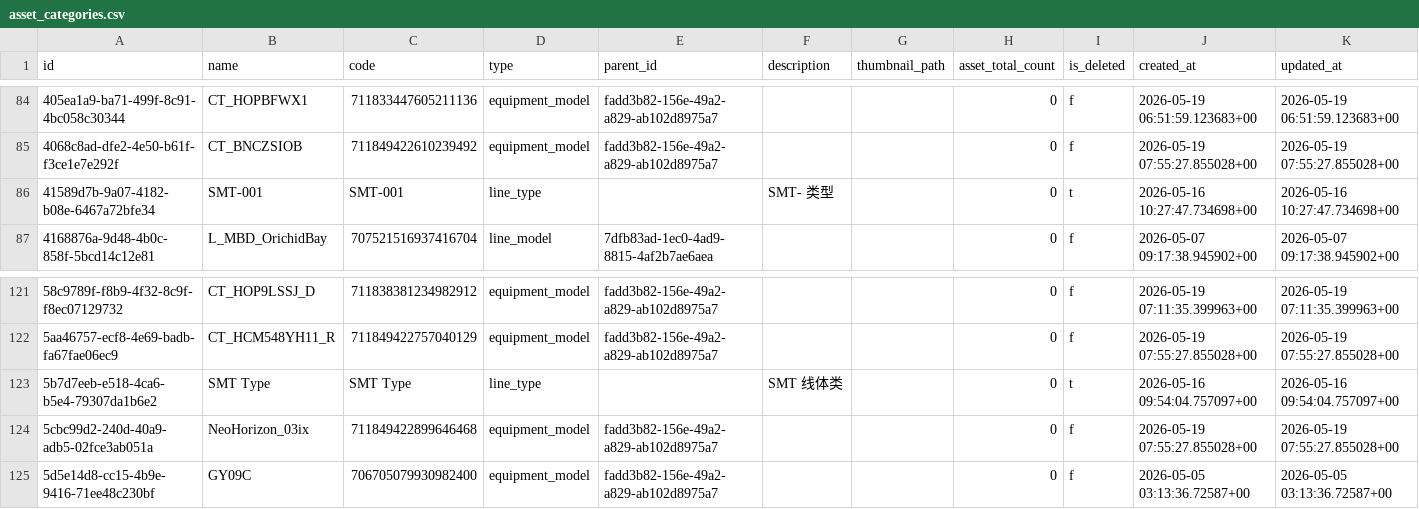
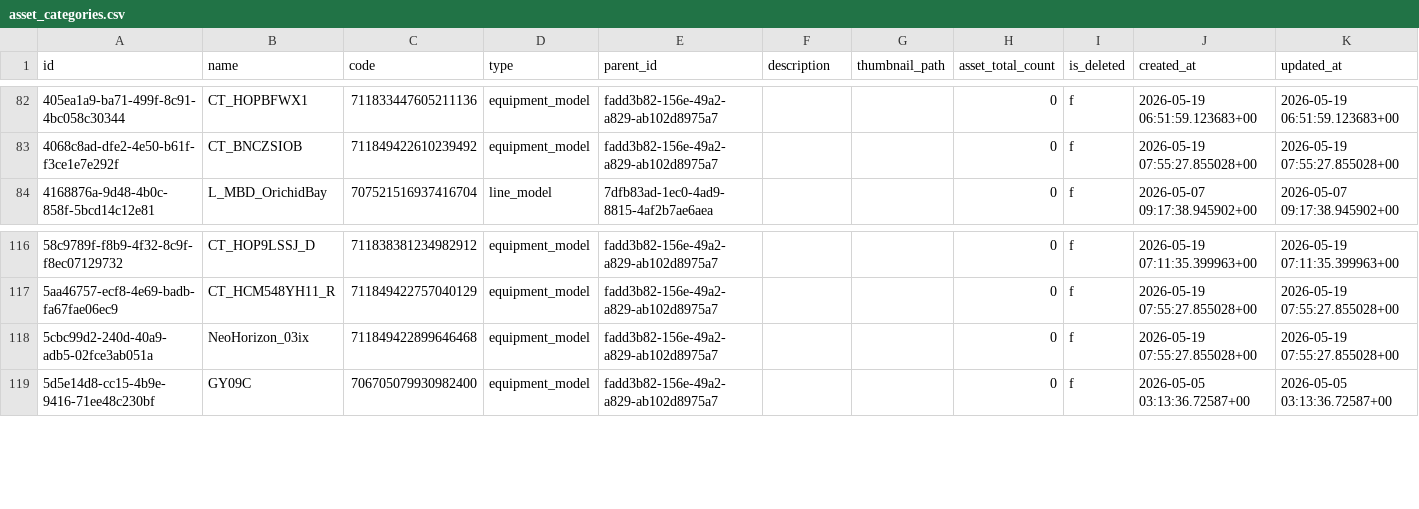
Before and after one commit to chevyhou0117-lgtm/Sim2Real-Creator-Simulator, a CSV file: src/sim_backend/seed_data/asset_library/asset_categories.csv, drawn as a sheet; only a part is shown, gaps mark what is left out; the diff covers the shown part only.

```diff
--- a/src/sim_backend/seed_data/asset_library/asset_categories.csv
+++ b/src/sim_backend/seed_data/asset_library/asset_categories.csv
@@ -85,3 +83,2 @@ id,name,code,type,parent_id,description,thumbnail_path,asset_total_count,is_dele
 4068c8ad-dfe2-4e50-b61f-f3ce1e7e292f,CT_BNCZSIOB,711849422610239492,equipment_model,fadd3b82-156e-49a2-a829-ab102d8975a7,,,0,f,2026-05-19 07:55:27.855028+00,2026-05-19 07:55:27.855028+00
-41589d7b-9a07-4182-b08e-6467a72bfe34,SMT-001,SMT-001,line_type,,SMT- 类型,,0,t,2026-05-16 10:27:47.734698+00,2026-05-16 10:27:47.734698+00
 4168876a-9d48-4b0c-858f-5bcd14c12e81,L_MBD_OrichidBay,707521516937416704,line_model,7dfb83ad-1ec0-4ad9-8815-4af2b7ae6aea,,,0,f,2026-05-07 09:17:38.945902+00,2026-05-07 09:17:38.945902+00
@@ -122,3 +117,2 @@ id,name,code,type,parent_id,description,thumbnail_path,asset_total_count,is_dele
 5aa46757-ecf8-4e69-badb-fa67fae06ec9,CT_HCM548YH11_R,711849422757040129,equipment_model,fadd3b82-156e-49a2-a829-ab102d8975a7,,,0,f,2026-05-19 07:55:27.855028+00,2026-05-19 07:55:27.855028+00
-5b7d7eeb-e518-4ca6-b5e4-79307da1b6e2,SMT Type,SMT Type,line_type,,SMT 线体类,,0,t,2026-05-16 09:54:04.757097+00,2026-05-16 09:54:04.757097+00
 5cbc99d2-240d-40a9-adb5-02fce3ab051a,NeoHorizon_03ix,711849422899646468,equipment_model,fadd3b82-156e-49a2-a829-ab102d8975a7,,,0,f,2026-05-19 07:55:27.855028+00,2026-05-19 07:55:27.855028+00
```
Also changed, not shown: 7 removed rows elsewhere in this file, src/sim_backend/seed_data/asset_library/line_model_details.csv, 17 other files.
